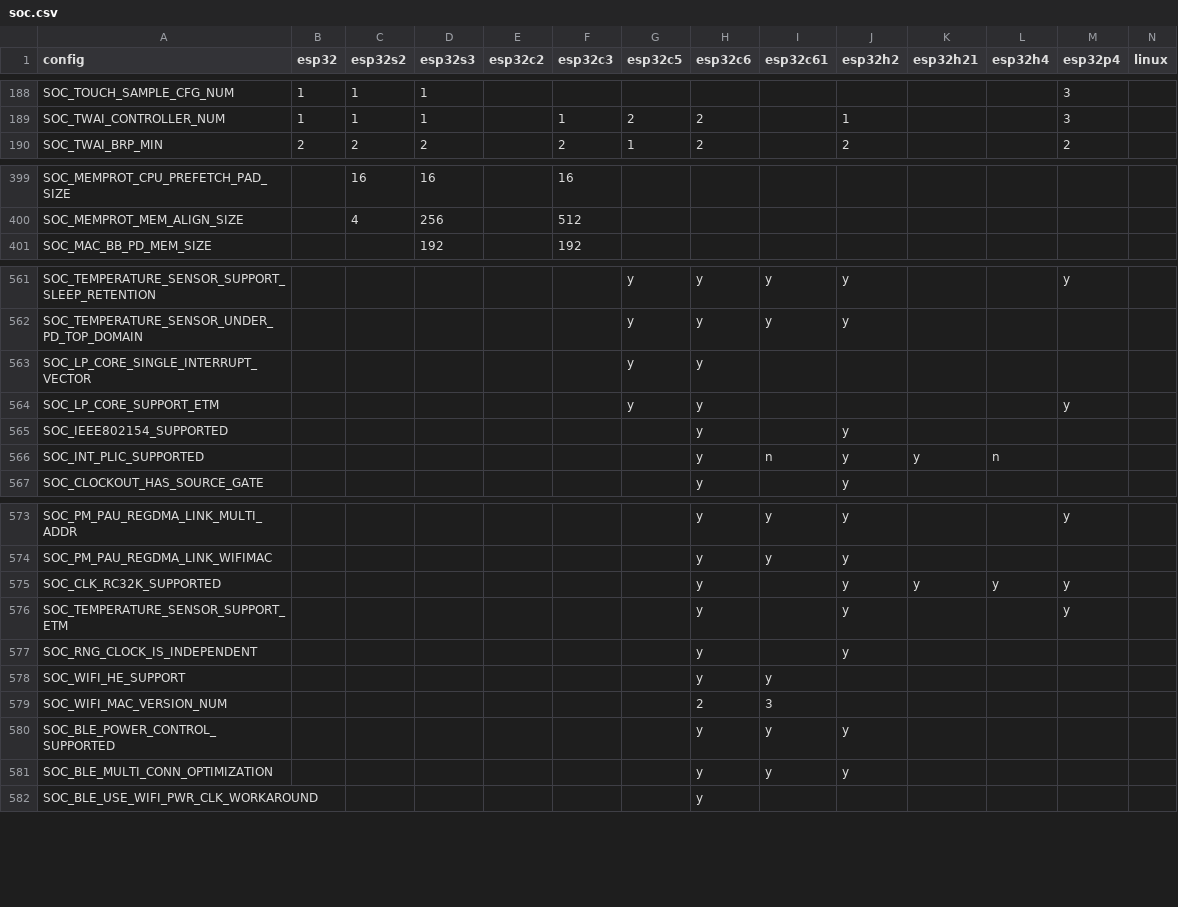
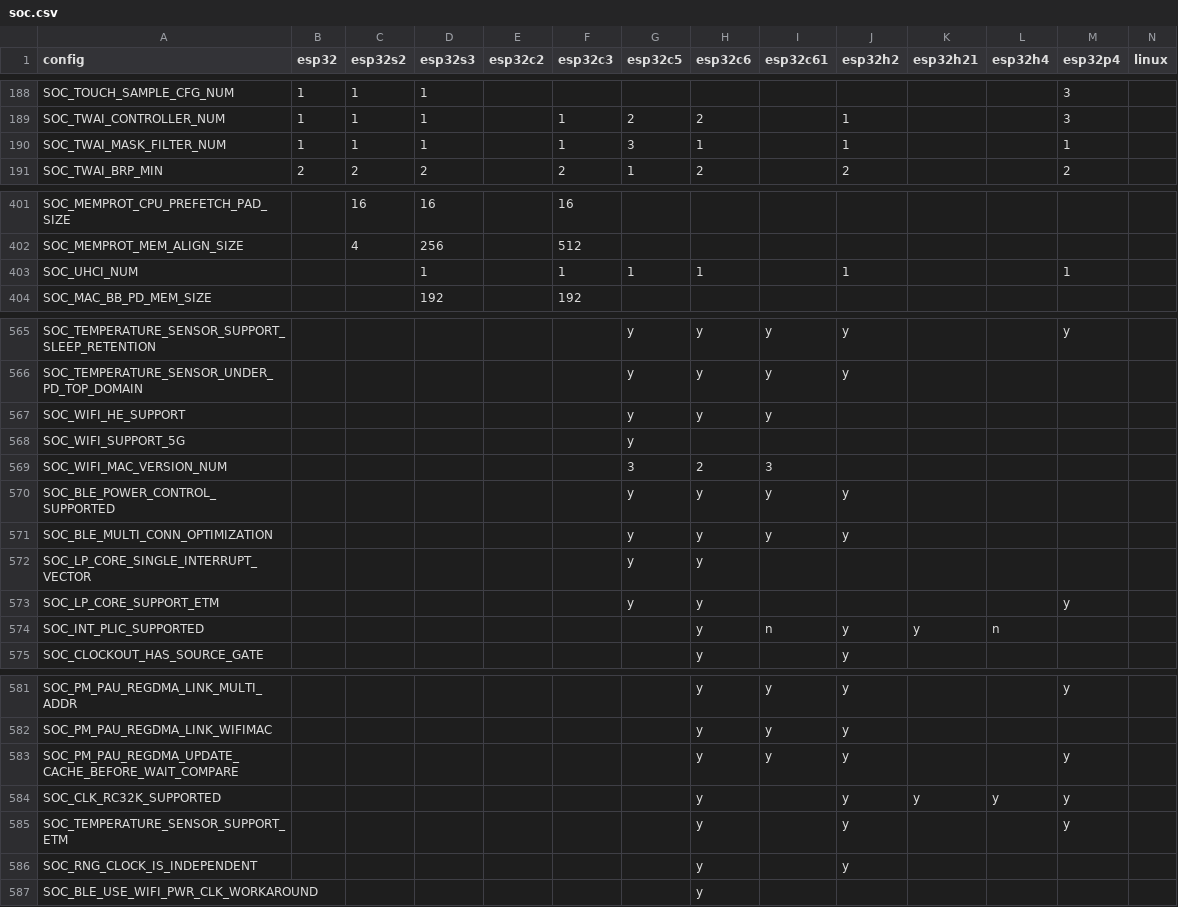
Before and after one commit to tanakamasayuki/ESP-IDF-SoC-Check, a CSV file: soc.csv, drawn as a sheet; only a part is shown, gaps mark what is left out; the diff covers the shown part only.

```diff
--- a/soc.csv
+++ b/soc.csv
@@ -189,2 +189,3 @@ SOC_TOUCH_SAMPLE_CFG_NUM	1	1	1									3
 SOC_TWAI_CONTROLLER_NUM	1	1	1		1	2	2		1			3		
+SOC_TWAI_MASK_FILTER_NUM	1	1	1		1	3	1		1			1		
 SOC_TWAI_BRP_MIN	2	2	2		2	1	2		2			2		
@@ -400,2 +402,3 @@ SOC_MEMPROT_CPU_PREFETCH_PAD_SIZE		16	16		16
 SOC_MEMPROT_MEM_ALIGN_SIZE		4	256		512									
+SOC_UHCI_NUM			1		1	1	1		1			1		
 SOC_MAC_BB_PD_MEM_SIZE			192		192									
@@ -562,5 +566,9 @@ SOC_TEMPERATURE_SENSOR_SUPPORT_SLEEP_RETENTION						y	y	y	y			y
 SOC_TEMPERATURE_SENSOR_UNDER_PD_TOP_DOMAIN						y	y	y	y					
+SOC_WIFI_HE_SUPPORT						y	y	y						
+SOC_WIFI_SUPPORT_5G						y								
+SOC_WIFI_MAC_VERSION_NUM						3	2	3						
+SOC_BLE_POWER_CONTROL_SUPPORTED						y	y	y	y					
+SOC_BLE_MULTI_CONN_OPTIMIZATION						y	y	y	y					
 SOC_LP_CORE_SINGLE_INTERRUPT_VECTOR						y	y							
 SOC_LP_CORE_SUPPORT_ETM						y	y					y		
-SOC_IEEE802154_SUPPORTED							y		y					
 SOC_INT_PLIC_SUPPORTED							y	n	y	y	n			
@@ -574,2 +582,3 @@ SOC_PM_PAU_REGDMA_LINK_MULTI_ADDR							y	y	y			y
 SOC_PM_PAU_REGDMA_LINK_WIFIMAC							y	y	y					
+SOC_PM_PAU_REGDMA_UPDATE_CACHE_BEFORE_WAIT_COMPARE							y	y	y			y		
 SOC_CLK_RC32K_SUPPORTED							y		y	y	y	y		
@@ -577,6 +586,2 @@ SOC_TEMPERATURE_SENSOR_SUPPORT_ETM							y		y			y
 SOC_RNG_CLOCK_IS_INDEPENDENT							y		y					
-SOC_WIFI_HE_SUPPORT							y	y						
-SOC_WIFI_MAC_VERSION_NUM							2	3						
-SOC_BLE_POWER_CONTROL_SUPPORTED							y	y	y					
-SOC_BLE_MULTI_CONN_OPTIMIZATION							y	y	y					
 SOC_BLE_USE_WIFI_PWR_CLK_WORKAROUND							y							
```
Also changed, not shown: 4 added rows, 3 removed rows and 21 edited cells elsewhere in this file, 1 other file.
